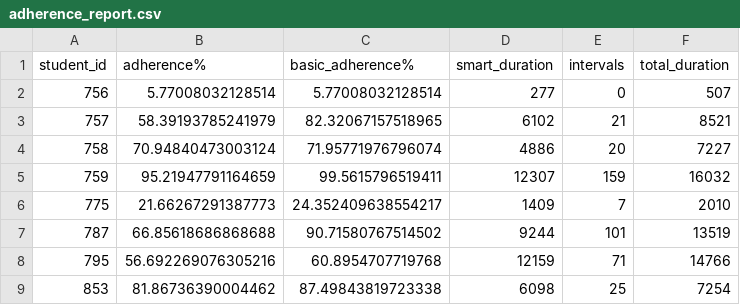
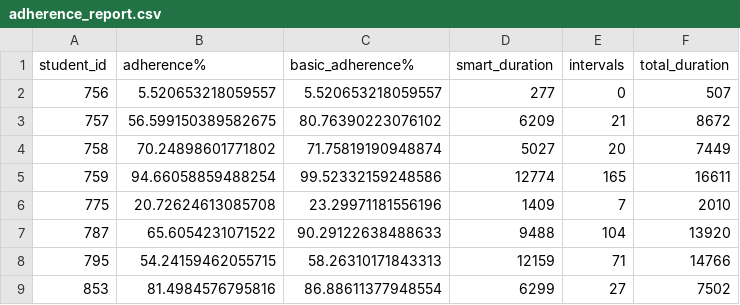
Before and after one commit to samspeir/adherence_reporting, a CSV file: adherence_report.csv, drawn as a sheet; only a part is shown; the diff covers the shown part only.

```diff
--- a/adherence_report.csv
+++ b/adherence_report.csv
@@ -1,9 +1,9 @@
 student_id,adherence%,basic_adherence%,smart_duration,intervals,total_duration
-756,5.77008032128514,5.77008032128514,277,0,507
-757,58.39193785241979,82.32067157518965,6102,21,8521
-758,70.94840473003124,71.95771976796074,4886,20,7227
-759,95.21947791164659,99.5615796519411,12307,159,16032
-775,21.66267291387773,24.352409638554217,1409,7,2010
-787,66.85618686868688,90.71580767514502,9244,101,13519
-795,56.692269076305216,60.8954707719768,12159,71,14766
-853,81.86736390004462,87.49843819723338,6098,25,7254
+756,5.520653218059557,5.520653218059557,277,0,507
+757,56.599150389582675,80.76390223076102,6209,21,8672
+758,70.24898601771802,71.75819190948874,5027,20,7449
+759,94.66058859488254,99.52332159248586,12774,165,16611
+775,20.72624613085708,23.29971181556196,1409,7,2010
+787,65.6054231071522,90.29122638488633,9488,104,13920
+795,54.24159462055715,58.26310171843313,12159,71,14766
+853,81.4984576795816,86.88611377948554,6299,27,7502
```
Also changed, not shown: 2 added rows and 125 edited cells elsewhere in this file, 7 other files.
